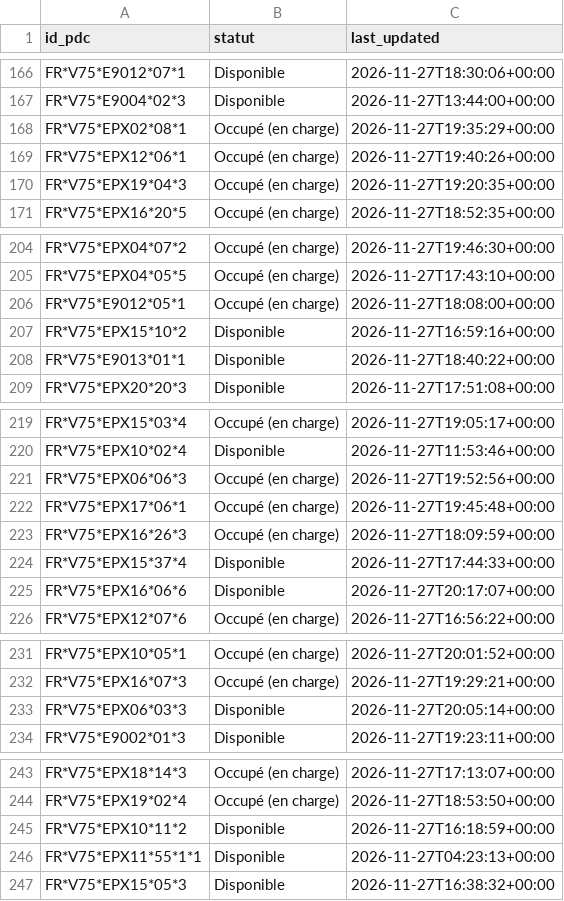
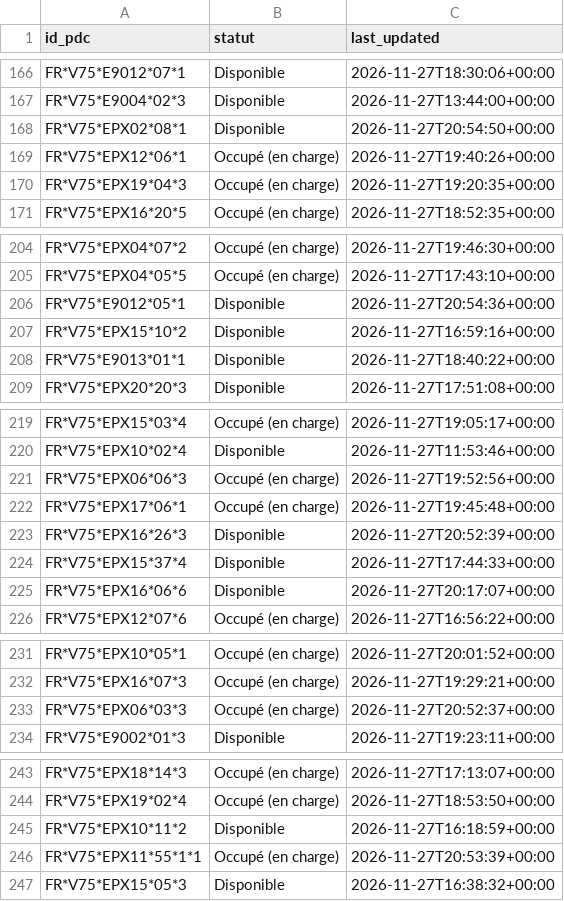
Before and after one commit to RimeAabil/belib-forecast, a CSV file: state/latest.csv, drawn as a sheet; only a part is shown, gaps mark what is left out; the diff covers the shown part only.

```diff
--- a/state/latest.csv
+++ b/state/latest.csv
@@ -167,3 +167,3 @@ FR*V75*E9012*07*1,Disponible,2026-11-27T18:30:06+00:00
 FR*V75*E9004*02*3,Disponible,2026-11-27T13:44:00+00:00
-FR*V75*EPX02*08*1,Occupé (en charge),2026-11-27T19:35:29+00:00
+FR*V75*EPX02*08*1,Disponible,2026-11-27T20:54:50+00:00
 FR*V75*EPX12*06*1,Occupé (en charge),2026-11-27T19:40:26+00:00
@@ -205,3 +205,3 @@ FR*V75*EPX04*07*2,Occupé (en charge),2026-11-27T19:46:30+00:00
 FR*V75*EPX04*05*5,Occupé (en charge),2026-11-27T17:43:10+00:00
-FR*V75*E9012*05*1,Occupé (en charge),2026-11-27T18:08:00+00:00
+FR*V75*E9012*05*1,Disponible,2026-11-27T20:54:36+00:00
 FR*V75*EPX15*10*2,Disponible,2026-11-27T16:59:16+00:00
@@ -222,3 +222,3 @@ FR*V75*EPX06*06*3,Occupé (en charge),2026-11-27T19:52:56+00:00
 FR*V75*EPX17*06*1,Occupé (en charge),2026-11-27T19:45:48+00:00
-FR*V75*EPX16*26*3,Occupé (en charge),2026-11-27T18:09:59+00:00
+FR*V75*EPX16*26*3,Disponible,2026-11-27T20:52:39+00:00
 FR*V75*EPX15*37*4,Disponible,2026-11-27T17:44:33+00:00
@@ -232,3 +232,3 @@ FR*V75*EPX10*05*1,Occupé (en charge),2026-11-27T20:01:52+00:00
 FR*V75*EPX16*07*3,Occupé (en charge),2026-11-27T19:29:21+00:00
-FR*V75*EPX06*03*3,Disponible,2026-11-27T20:05:14+00:00
+FR*V75*EPX06*03*3,Occupé (en charge),2026-11-27T20:52:37+00:00
 FR*V75*E9002*01*3,Disponible,2026-11-27T19:23:11+00:00
@@ -245,3 +245,3 @@ FR*V75*EPX19*02*4,Occupé (en charge),2026-11-27T18:53:50+00:00
 FR*V75*EPX10*11*2,Disponible,2026-11-27T16:18:59+00:00
-FR*V75*EPX11*55*1*1,Disponible,2026-11-27T04:23:13+00:00
+FR*V75*EPX11*55*1*1,Occupé (en charge),2026-11-27T20:53:39+00:00
 FR*V75*EPX15*05*3,Disponible,2026-11-27T16:38:32+00:00
```
Also changed, not shown: 68 edited cells elsewhere in this file, points.csv, runs.csv, 1 other file.
